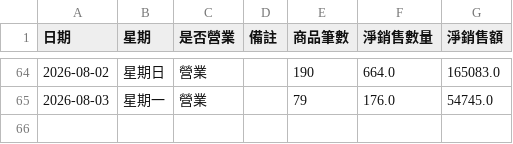
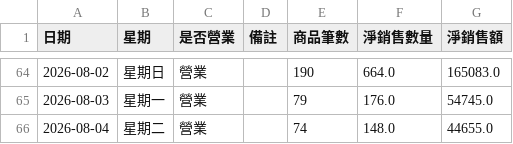
Before and after one commit to teb095510-dotcom/rabbit10th-dashboard, a CSV file: business_calendar.csv, drawn as a sheet; only a part is shown, gaps mark what is left out.

```diff
--- a/business_calendar.csv
+++ b/business_calendar.csv
@@ -65 +65,2 @@
 2026-08-03,星期一,營業,,79,176.0,54745.0
+2026-08-04,星期二,營業,,74,148.0,44655.0
```
Also changed, not shown: master_daily.csv, weather_daily.csv.
